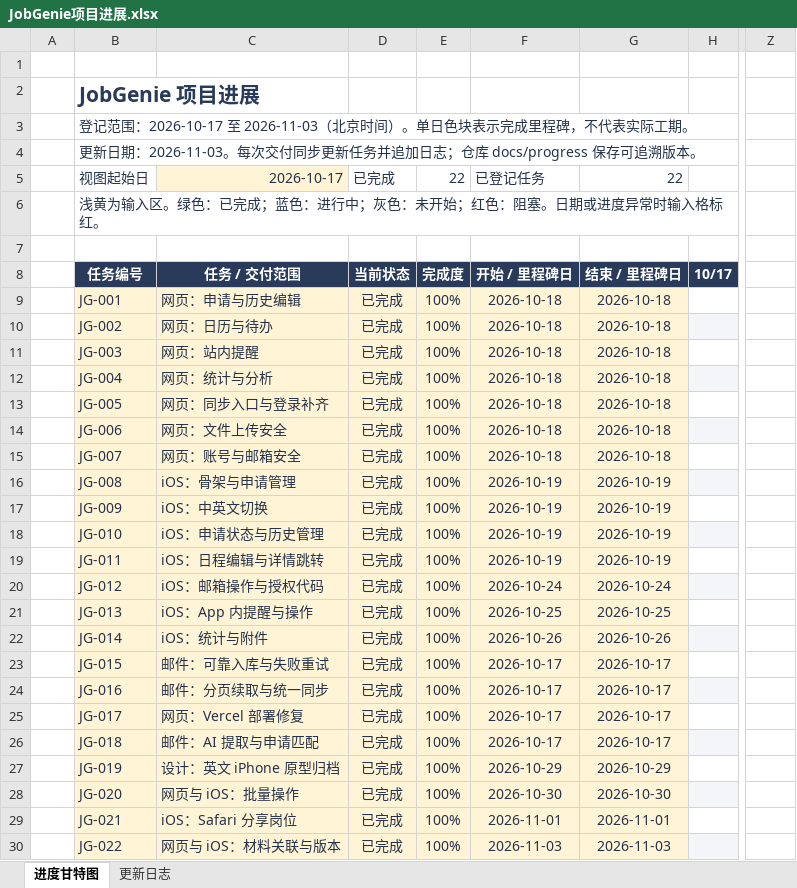
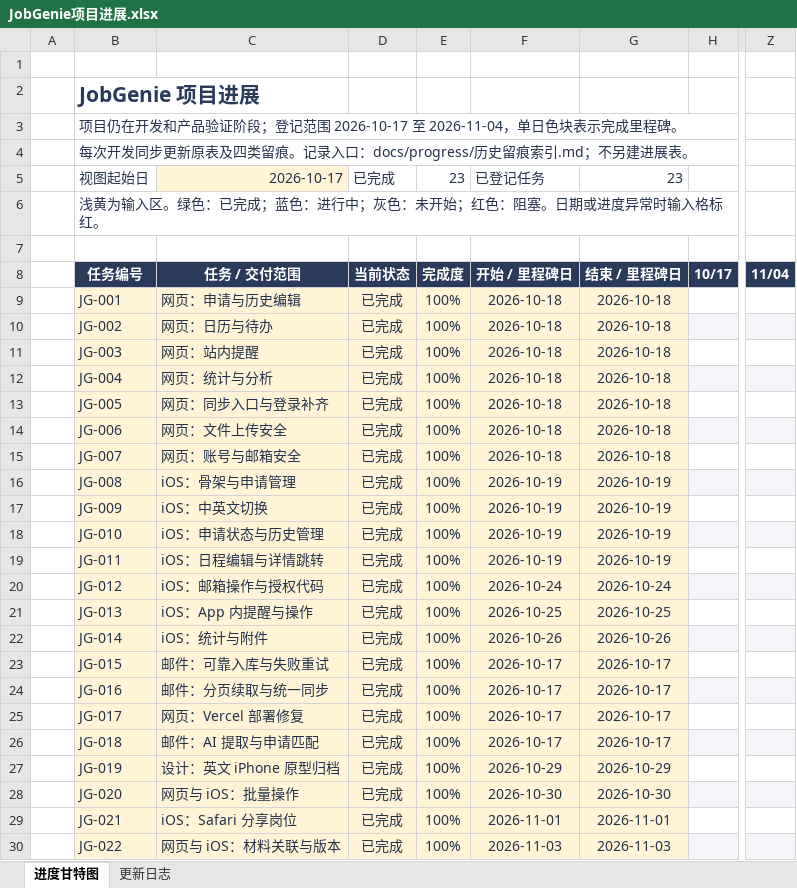
Before and after one commit to Enfoirer/jobgenie, an Excel workbook: docs/progress/JobGenie项目进展.xlsx, sheet 进度甘特图, drawn as a sheet; only a part is shown, gaps mark what is left out; values as stored, in another font and other column widths than the file's, no borders; conditional formats not drawn; the diff covers the shown part only; the diff names each change by its address in the sheet, - before the commit and + after, or states it on an @@ line.

Commit message:
docs: update the original progress workbook with delivery evidence
Add JG-023 for evidence organization, preserve all existing task and log rows, and extend the existing Gantt calendar through November 4. Link the 22 historical milestone records and current capture with real source commits, artifact hashes, and explicit missing evidence.

Verify 23 milestones, one maintained workbook, formula and status recalculation, exported panes and markers, artifact integrity, and reviewed screenshots.

```diff
--- a/docs/progress/JobGenie项目进展.xlsx (sheet 进度甘特图)
+++ b/docs/progress/JobGenie项目进展.xlsx (sheet 进度甘特图)
-B3: 登记范围：2026-10-17 至 2026-11-03（北京时间）。单日色块表示完成里程碑，不代表实际工期。
+B3: 项目仍在开发和产品验证阶段；登记范围 2026-10-17 至 2026-11-04，单日色块表示完成里程碑。
-B4: 更新日期：2026-11-03。每次交付同步更新任务并追加日志；仓库 docs/progress 保存可追溯版本。
+B4: 每次开发同步更新原表及四类留痕。记录入口：docs/progress/历史留痕索引.md；不另建进展表。
-E5: 22
+E5: 23
-G5: 22
+G5: 23
-Z8: (empty)
+Z8: 11/04
-Z8 fill: none
+Z8 fill: #293A5B
-Z10 fill: none
+Z10 fill: #F3F5F8
-Z12 fill: none
+Z12 fill: #F3F5F8
-Z14 fill: none
+Z14 fill: #F3F5F8
-Z16 fill: none
+Z16 fill: #F3F5F8
-Z18 fill: none
+Z18 fill: #F3F5F8
-Z20 fill: none
+Z20 fill: #F3F5F8
-Z22 fill: none
+Z22 fill: #F3F5F8
-Z24 fill: none
+Z24 fill: #F3F5F8
-Z26 fill: none
+Z26 fill: #F3F5F8
-Z28 fill: none
+Z28 fill: #F3F5F8
-Z30 fill: none
+Z30 fill: #F3F5F8
```
Also changed, not shown: 1 added row elsewhere in this sheet, sheet 更新日志, formulas that keep their value, 4 other files.
